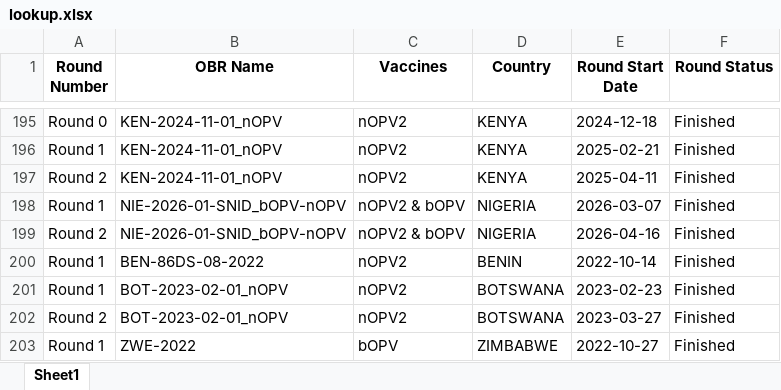
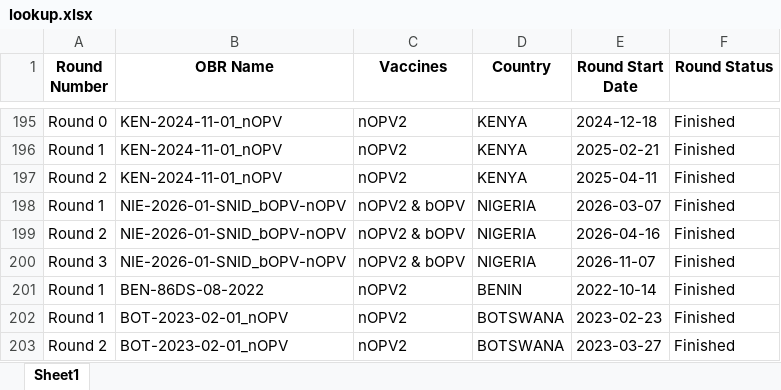
Before and after one commit to Go-toure/Admin_data_coadministration, an Excel workbook: lookup.xlsx, sheet Sheet1, drawn as a sheet; only a part is shown, gaps mark what is left out; the shorter side is filled out with more unchanged rows; values as stored, in another font and other column widths than the file's, no borders; the diff names each change by its address in the sheet, - before the commit and + after, or states it on an @@ line.

Commit message:
Refresh the lookup

```diff
--- a/lookup.xlsx (sheet Sheet1)
+++ b/lookup.xlsx (sheet Sheet1)
+row 200: Round 3 | NIE-2026-01-SNID_bOPV-nOPV | nOPV2 & bOPV | NIGERIA | 2026-11-07 | Finished
```
